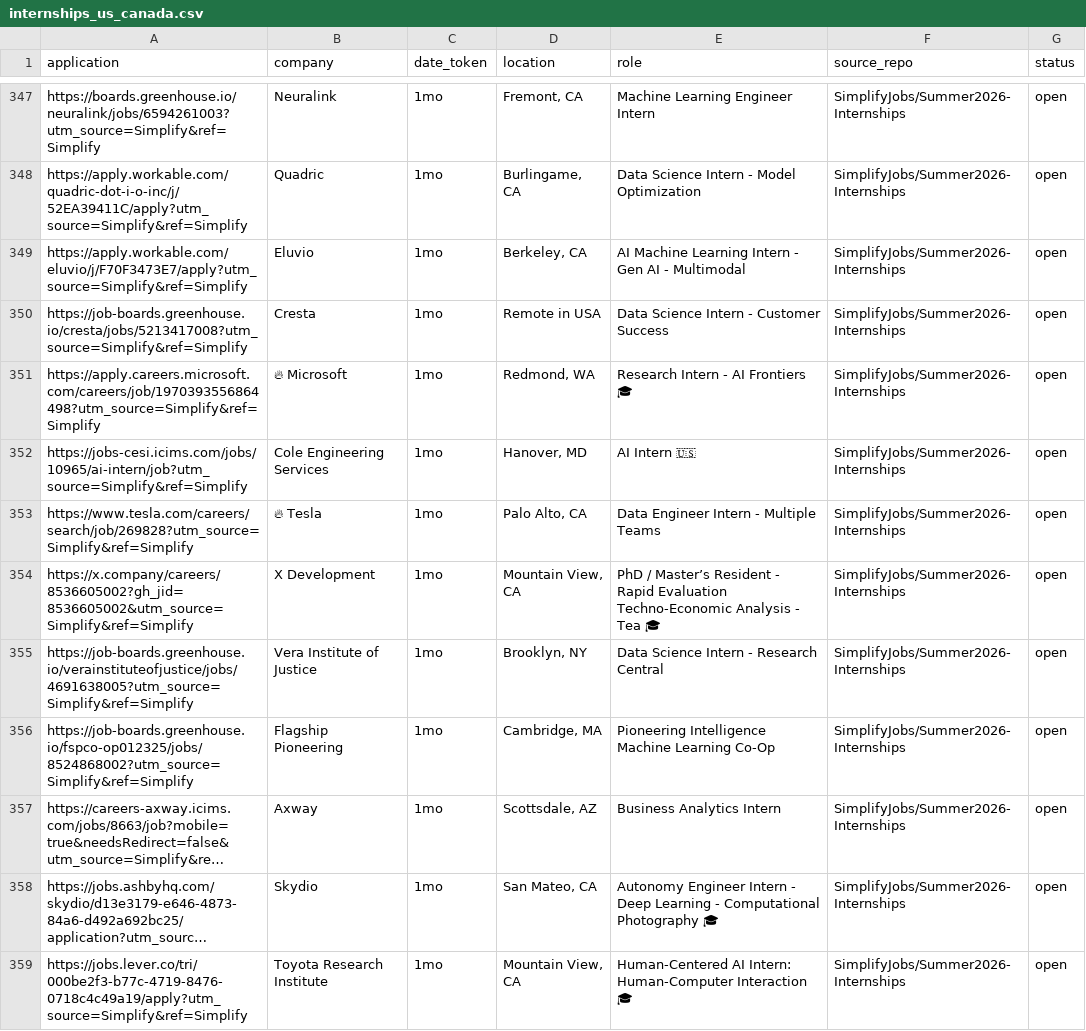
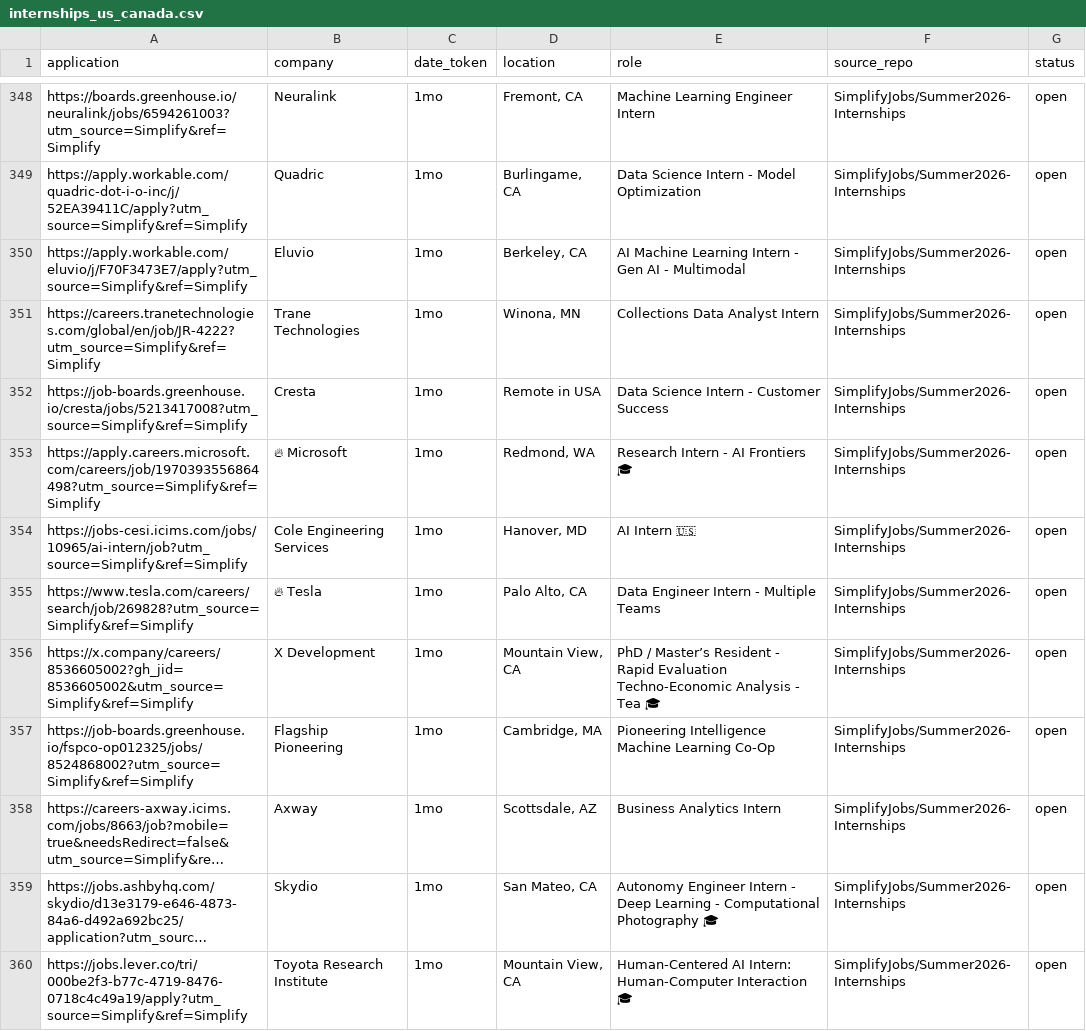
Before and after one commit to vats98754/job-fetcher, a CSV file: internships_us_canada.csv, drawn as a sheet; only a part is shown, gaps mark what is left out; long unchanged cells end in …; the diff covers the shown part only.

```diff
--- a/internships_us_canada.csv
+++ b/internships_us_canada.csv
@@ -349,2 +350,3 @@ https://apply.workable.com/quadric-dot-i-o-inc/j/52EA39411C/apply?utm_source=Sim
 https://apply.workable.com/eluvio/j/F70F3473E7/apply?utm_source=Simplify&ref=Simplify,Eluvio,1mo,"Berkeley, CA",AI Machine Learning Intern - Gen AI - Multimodal,SimplifyJobs/Summer2026-Internships,open
+https://careers.tranetechnologies.com/global/en/job/JR-4222?utm_source=Simplify&ref=Simplify,Trane Technologies,1mo,"Winona, MN",Collections Data Analyst Intern,SimplifyJobs/Summer2026-Internships,open
 https://job-boards.greenhouse.io/cresta/jobs/5213417008?utm_source=Simplify&ref=Simplify,Cresta,1mo,Remote in USA,Data Science Intern - Customer Success,SimplifyJobs/Summer2026-Internships,open
@@ -354,3 +356,2 @@ https://www.tesla.com/careers/search/job/269828?utm_source=Simplify&ref=Simplify
 https://x.company/careers/8536605002?gh_jid=8536605002&utm_source=Simplify&ref=Simplify,X Development,1mo,"Mountain View, CA",PhD / Master’s Resident - Rapid Evaluation Techno-Economic Analysis - Tea 🎓,SimplifyJobs/Summer2026-Internships,open
-https://job-boards.greenhouse.io/verainstituteofjustice/jobs/4691638005?utm_source=Simplify&ref=Simplify,Vera Institute of Justice,1mo,"Brooklyn, NY",Data Science Intern - Research Central,SimplifyJobs/Summer2026-Internships,open
 https://job-boards.greenhouse.io/fspco-op012325/jobs/8524868002?utm_source=Simplify&ref=Simplify,Flagship Pioneering,1mo,"Cambridge, MA",Pioneering Intelligence Machine Learning Co-Op,SimplifyJobs/Summer2026-Internships,open
```
Also changed, not shown: 3 added rows and 2 removed rows elsewhere in this file.
